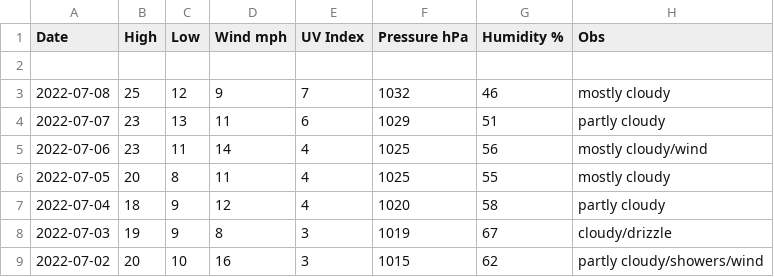
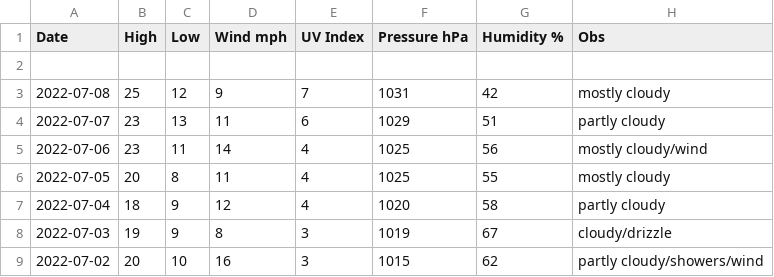
Before and after one commit to tu2/os_specific, a CSV file: linux/csv_file.csv, drawn as a sheet; only a part is shown.

Commit message:
Update csv_file.csv

```diff
--- a/linux/csv_file.csv
+++ b/linux/csv_file.csv
@@ -2,3 +2,3 @@ Date,High,Low,Wind mph,UV Index,Pressure hPa,Humidity %,Obs
 
-2022-07-08,25,12,9,7,1032,46,mostly cloudy
+2022-07-08,25,12,9,7,1031,42,mostly cloudy
 2022-07-07,23,13,11,6,1029,51,partly cloudy
```
